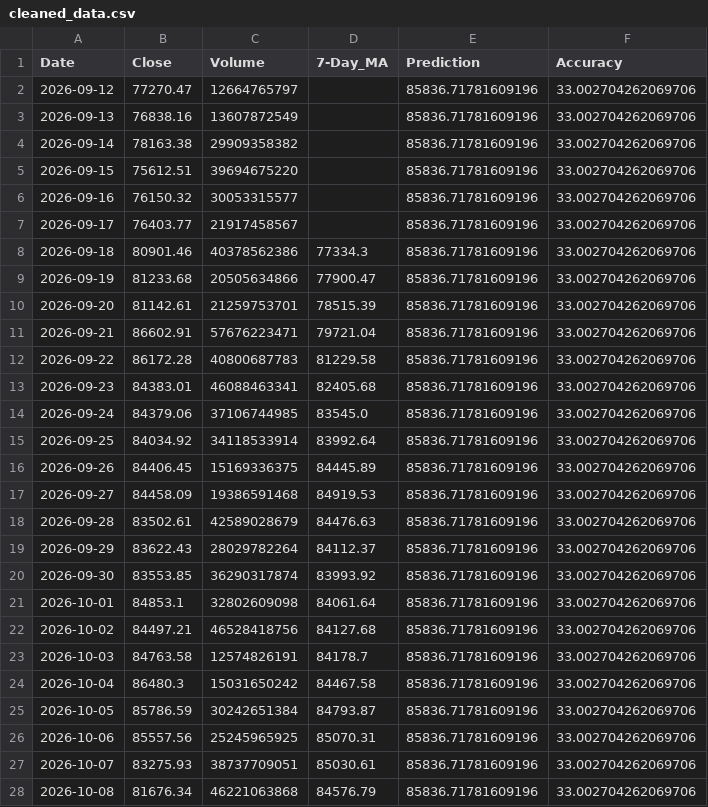
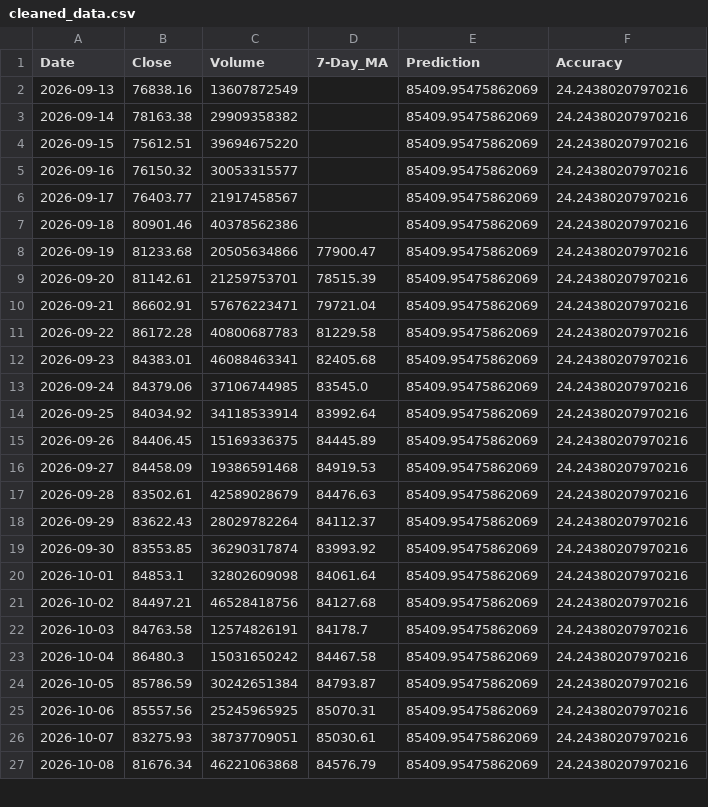
Before and after one commit to chiragvanve/automated-data-pipeline, a CSV file: data/cleaned_data.csv, drawn as a sheet; only a part is shown; the diff covers the shown part only.

```diff
--- a/data/cleaned_data.csv
+++ b/data/cleaned_data.csv
@@ -1,28 +1,27 @@
 Date,Close,Volume,7-Day_MA,Prediction,Accuracy
-2026-09-12,77270.47,12664765797,,85836.71781609196,33.002704262069706
-2026-09-13,76838.16,13607872549,,85836.71781609196,33.002704262069706
-2026-09-14,78163.38,29909358382,,85836.71781609196,33.002704262069706
-2026-09-15,75612.51,39694675220,,85836.71781609196,33.002704262069706
-2026-09-16,76150.32,30053315577,,85836.71781609196,33.002704262069706
-2026-09-17,76403.77,21917458567,,85836.71781609196,33.002704262069706
-2026-09-18,80901.46,40378562386,77334.3,85836.71781609196,33.002704262069706
-2026-09-19,81233.68,20505634866,77900.47,85836.71781609196,33.002704262069706
-2026-09-20,81142.61,21259753701,78515.39,85836.71781609196,33.002704262069706
-2026-09-21,86602.91,57676223471,79721.04,85836.71781609196,33.002704262069706
-2026-09-22,86172.28,40800687783,81229.58,85836.71781609196,33.002704262069706
-2026-09-23,84383.01,46088463341,82405.68,85836.71781609196,33.002704262069706
-2026-09-24,84379.06,37106744985,83545.0,85836.71781609196,33.002704262069706
-2026-09-25,84034.92,34118533914,83992.64,85836.71781609196,33.002704262069706
-2026-09-26,84406.45,15169336375,84445.89,85836.71781609196,33.002704262069706
-2026-09-27,84458.09,19386591468,84919.53,85836.71781609196,33.002704262069706
-2026-09-28,83502.61,42589028679,84476.63,85836.71781609196,33.002704262069706
-2026-09-29,83622.43,28029782264,84112.37,85836.71781609196,33.002704262069706
-2026-09-30,83553.85,36290317874,83993.92,85836.71781609196,33.002704262069706
-2026-10-01,84853.1,32802609098,84061.64,85836.71781609196,33.002704262069706
-2026-10-02,84497.21,46528418756,84127.68,85836.71781609196,33.002704262069706
-2026-10-03,84763.58,12574826191,84178.7,85836.71781609196,33.002704262069706
-2026-10-04,86480.3,15031650242,84467.58,85836.71781609196,33.002704262069706
-2026-10-05,85786.59,30242651384,84793.87,85836.71781609196,33.002704262069706
-2026-10-06,85557.56,25245965925,85070.31,85836.71781609196,33.002704262069706
-2026-10-07,83275.93,38737709051,85030.61,85836.71781609196,33.002704262069706
-2026-10-08,81676.34,46221063868,84576.79,85836.71781609196,33.002704262069706
+2026-09-13,76838.16,13607872549,,85409.95475862069,24.24380207970216
+2026-09-14,78163.38,29909358382,,85409.95475862069,24.24380207970216
+2026-09-15,75612.51,39694675220,,85409.95475862069,24.24380207970216
+2026-09-16,76150.32,30053315577,,85409.95475862069,24.24380207970216
+2026-09-17,76403.77,21917458567,,85409.95475862069,24.24380207970216
+2026-09-18,80901.46,40378562386,,85409.95475862069,24.24380207970216
+2026-09-19,81233.68,20505634866,77900.47,85409.95475862069,24.24380207970216
+2026-09-20,81142.61,21259753701,78515.39,85409.95475862069,24.24380207970216
+2026-09-21,86602.91,57676223471,79721.04,85409.95475862069,24.24380207970216
+2026-09-22,86172.28,40800687783,81229.58,85409.95475862069,24.24380207970216
+2026-09-23,84383.01,46088463341,82405.68,85409.95475862069,24.24380207970216
+2026-09-24,84379.06,37106744985,83545.0,85409.95475862069,24.24380207970216
+2026-09-25,84034.92,34118533914,83992.64,85409.95475862069,24.24380207970216
+2026-09-26,84406.45,15169336375,84445.89,85409.95475862069,24.24380207970216
+2026-09-27,84458.09,19386591468,84919.53,85409.95475862069,24.24380207970216
+2026-09-28,83502.61,42589028679,84476.63,85409.95475862069,24.24380207970216
+2026-09-29,83622.43,28029782264,84112.37,85409.95475862069,24.24380207970216
+2026-09-30,83553.85,36290317874,83993.92,85409.95475862069,24.24380207970216
+2026-10-01,84853.1,32802609098,84061.64,85409.95475862069,24.24380207970216
+2026-10-02,84497.21,46528418756,84127.68,85409.95475862069,24.24380207970216
+2026-10-03,84763.58,12574826191,84178.7,85409.95475862069,24.24380207970216
+2026-10-04,86480.3,15031650242,84467.58,85409.95475862069,24.24380207970216
+2026-10-05,85786.59,30242651384,84793.87,85409.95475862069,24.24380207970216
+2026-10-06,85557.56,25245965925,85070.31,85409.95475862069,24.24380207970216
+2026-10-07,83275.93,38737709051,85030.61,85409.95475862069,24.24380207970216
+2026-10-08,81676.34,46221063868,84576.79,85409.95475862069,24.24380207970216
```
Also changed, not shown: 1 added row and 11 edited cells elsewhere in this file.
